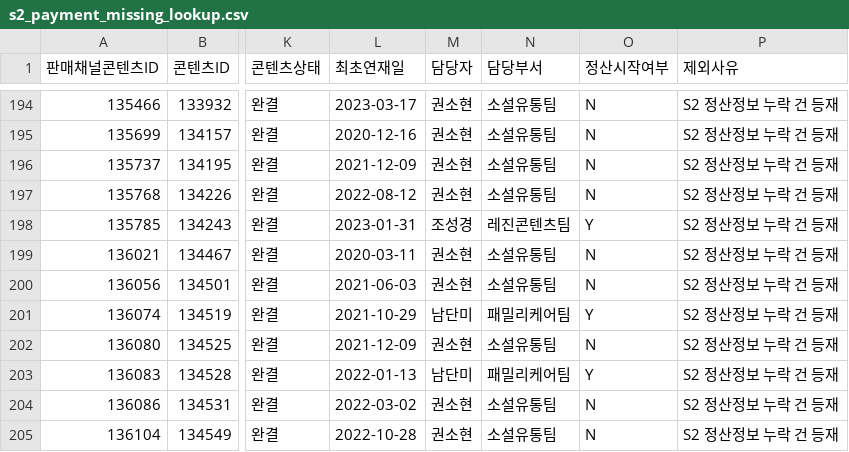
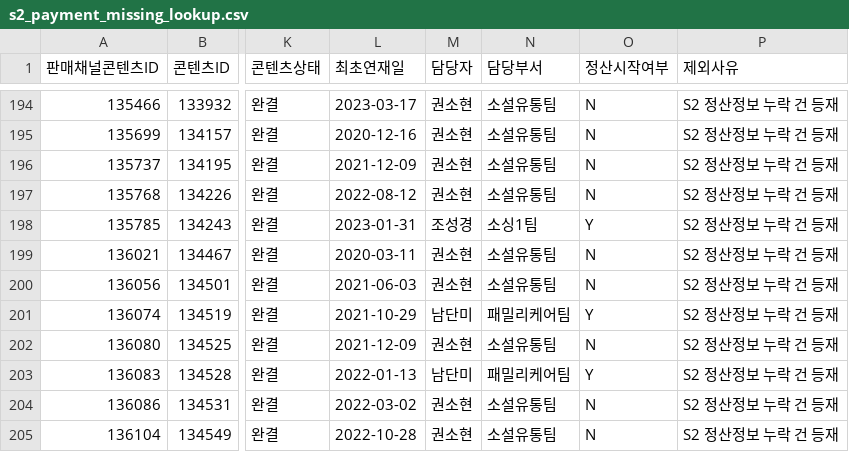
Before and after one commit to gpfl900709-svg/mapping-novel, a CSV file: data/s2_payment_missing_lookup.csv, drawn as a sheet; only a part is shown, gaps mark what is left out; the diff names each change by its address in the sheet, - before the commit and + after, or states it on an @@ line.

```diff
--- a/data/s2_payment_missing_lookup.csv
+++ b/data/s2_payment_missing_lookup.csv
-N198 (담당부서): 레진콘텐츠팀
+N198 (담당부서): 소싱1팀
```
Also changed, not shown: 8 other files.
